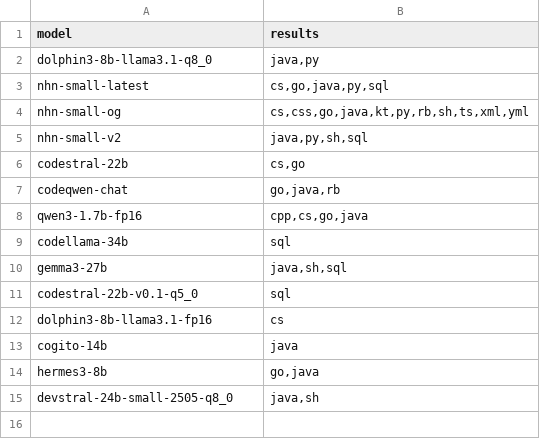
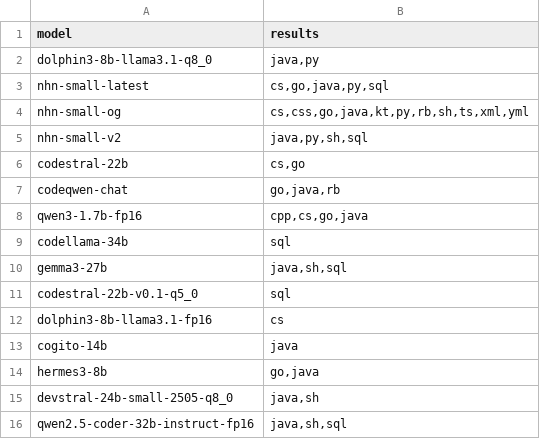
Before and after one commit to MariHGU/Benchmarks_PAI, a CSV file: results/results.csv, drawn as a sheet.

```diff
--- a/results/results.csv
+++ b/results/results.csv
@@ -15 +15,2 @@ hermes3-8b,"go,java"
 devstral-24b-small-2505-q8_0,"java,sh"
+qwen2.5-coder-32b-instruct-fp16,"java,sh,sql"
```
Also changed, not shown: models.csv, results/avg_results.csv, 2 other files.
